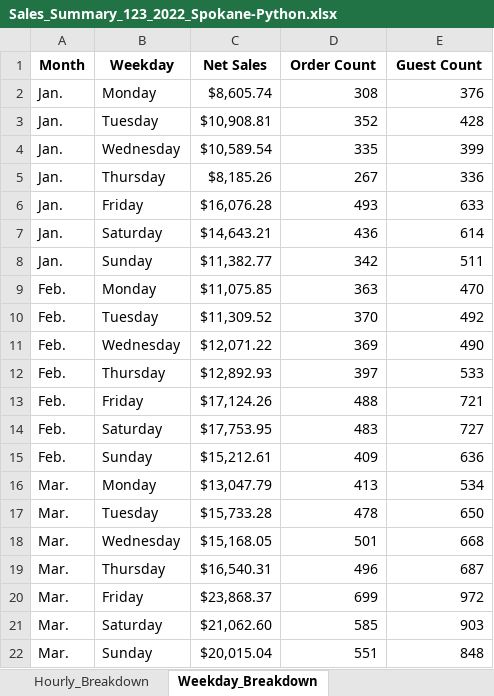
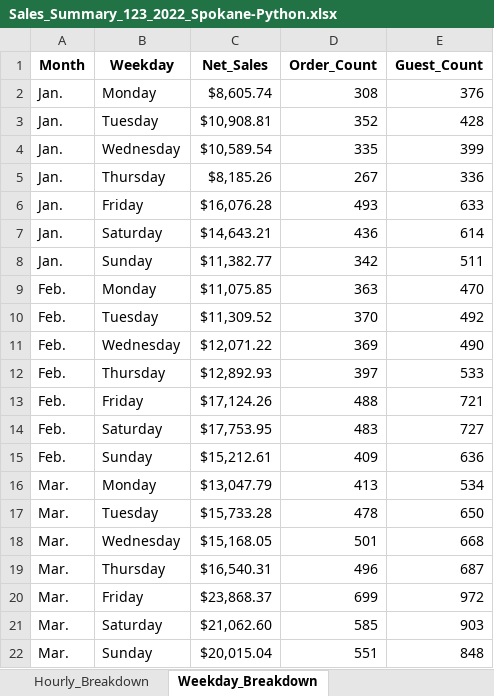
Before and after one commit to maggiexio/PreCapstone_Management, an Excel workbook: data/Sales_Summary_123_2022_Spokane-Python.xlsx, sheet Weekday_Breakdown, drawn as a sheet; values as stored, in another font and other column widths than the file's, no borders; the diff names each change by its address in the sheet, - before the commit and + after, or states it on an @@ line.

Commit message:
Add files via upload

```diff
--- a/data/Sales_Summary_123_2022_Spokane-Python.xlsx (sheet Weekday_Breakdown)
+++ b/data/Sales_Summary_123_2022_Spokane-Python.xlsx (sheet Weekday_Breakdown)
-C1: Net Sales
+C1: Net_Sales
-D1: Order Count
+D1: Order_Count
-E1: Guest Count
+E1: Guest_Count
```
